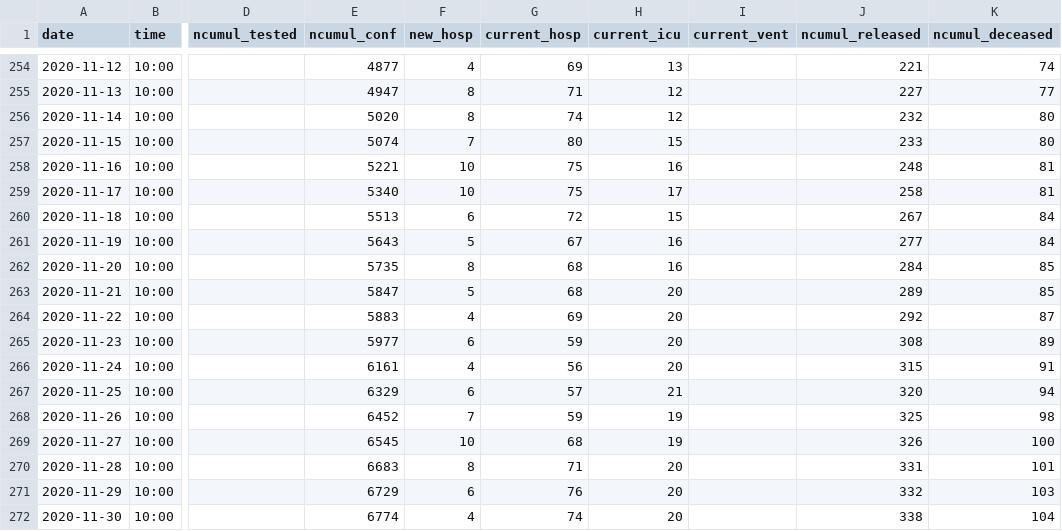
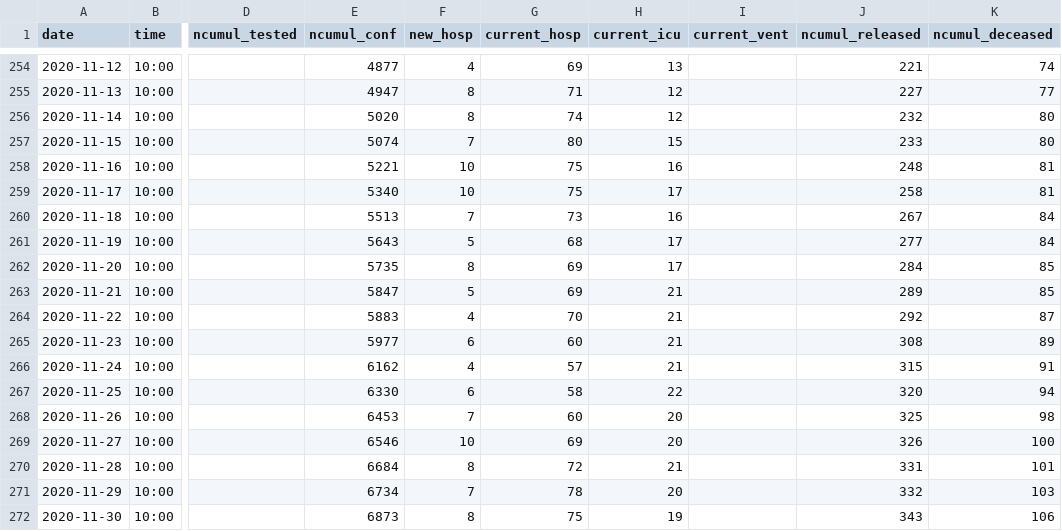
Before and after one commit to openZH/covid_19, a CSV file: fallzahlen_kanton_total_csv_v2/COVID19_Fallzahlen_Kanton_TG_total.csv, drawn as a sheet; only a part is shown, gaps mark what is left out; the diff covers the shown part only; the diff names each change by its address in the sheet, - before the commit and + after, or states it on an @@ line.

Commit message:
Update COVID19_Fallzahlen_Kanton_TG_total.csv from scraper

```diff
--- a/fallzahlen_kanton_total_csv_v2/COVID19_Fallzahlen_Kanton_TG_total.csv
+++ b/fallzahlen_kanton_total_csv_v2/COVID19_Fallzahlen_Kanton_TG_total.csv
-F260 (new_hosp): 6
+F260 (new_hosp): 7
-G260 (current_hosp): 72
+G260 (current_hosp): 73
-H260 (current_icu): 15
+H260 (current_icu): 16
-G261 (current_hosp): 67
+G261 (current_hosp): 68
-H261:H262 (current_icu): 16
+H261:H262 (current_icu): 17
-G262:G263 (current_hosp): 68
+G262:G263 (current_hosp): 69
-H263:H266 (current_icu): 20
+H263:H266 (current_icu): 21
-G264 (current_hosp): 69
+G264 (current_hosp): 70
-G265 (current_hosp): 59
+G265 (current_hosp): 60
-E266 (ncumul_conf): 6161
+E266 (ncumul_conf): 6162
-G266 (current_hosp): 56
+G266 (current_hosp): 57
-E267 (ncumul_conf): 6329
+E267 (ncumul_conf): 6330
-G267 (current_hosp): 57
+G267 (current_hosp): 58
-H267 (current_icu): 21
+H267 (current_icu): 22
-E268 (ncumul_conf): 6452
+E268 (ncumul_conf): 6453
-G268 (current_hosp): 59
+G268 (current_hosp): 60
-H268:H269 (current_icu): 19
+H268:H269 (current_icu): 20
-E269 (ncumul_conf): 6545
+E269 (ncumul_conf): 6546
-G269 (current_hosp): 68
+G269 (current_hosp): 69
-E270 (ncumul_conf): 6683
+E270 (ncumul_conf): 6684
-G270 (current_hosp): 71
+G270 (current_hosp): 72
-H270 (current_icu): 20
+H270 (current_icu): 21
-E271 (ncumul_conf): 6729
+E271 (ncumul_conf): 6734
-F271 (new_hosp): 6
+F271 (new_hosp): 7
-G271 (current_hosp): 76
+G271 (current_hosp): 78
-E272 (ncumul_conf): 6774
+E272 (ncumul_conf): 6873
-F272 (new_hosp): 4
+F272 (new_hosp): 8
-G272 (current_hosp): 74
+G272 (current_hosp): 75
-H272 (current_icu): 20
+H272 (current_icu): 19
-J272 (ncumul_released): 338
+J272 (ncumul_released): 343
-K272 (ncumul_deceased): 104
+K272 (ncumul_deceased): 106
```
Also changed, not shown: 1 added row and 6 edited cells elsewhere in this file.
